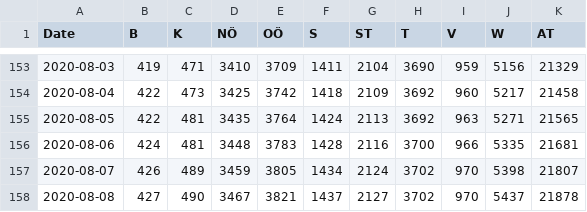
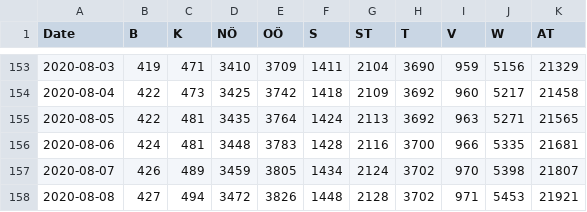
Before and after one commit to apolinario/dashcoch-AT, a CSV file: data_AT/covid19_cases_austria.csv, drawn as a sheet; only a part is shown, gaps mark what is left out.

Commit message:
data 3pm

```diff
--- a/data_AT/covid19_cases_austria.csv
+++ b/data_AT/covid19_cases_austria.csv
@@ -157,2 +157,2 @@ Date,B,K,NÖ,OÖ,S,ST,T,V,W,AT
 2020-08-07,426,489,3459,3805,1434,2124,3702,970,5398,21807
-2020-08-08,427,490,3467,3821,1437,2127,3702,970,5437,21878
+2020-08-08,427,494,3472,3826,1448,2128,3702,971,5453,21921
```
Also changed, not shown: data_AT/covid19_fatalities_austria.csv, data_AT/covid19_hospitalized_austria.csv, 2 other files.
